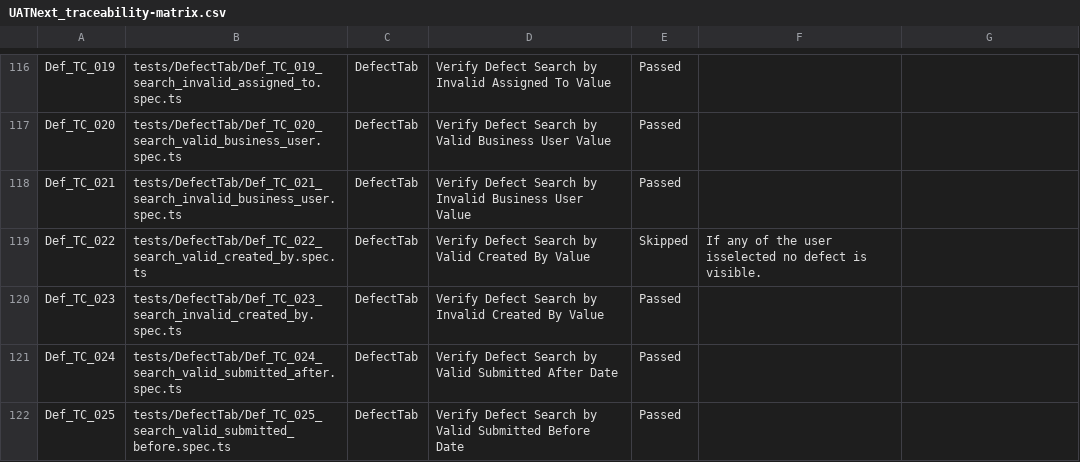
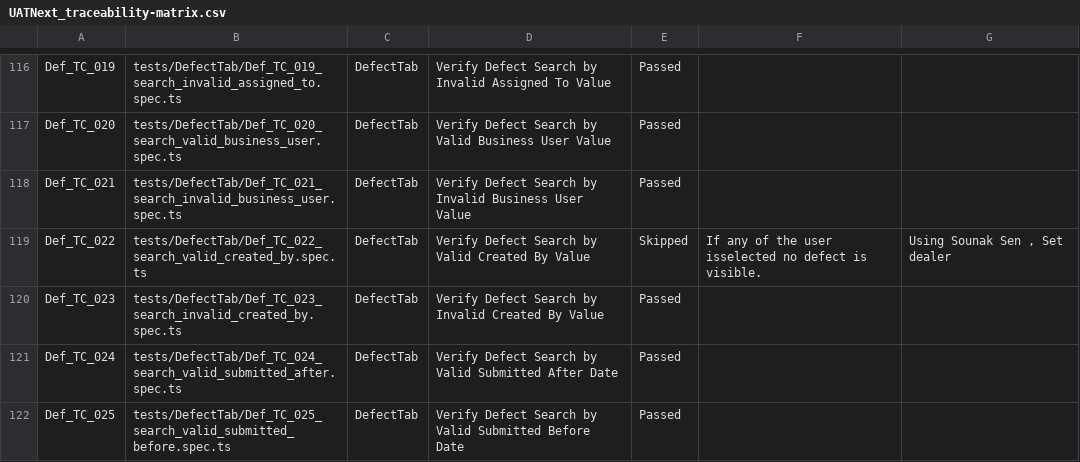
Before and after one commit to bhagyashreeAIQA/UATNext, a CSV file: docs/UATNext_traceability-matrix.csv, drawn as a sheet; only a part is shown, gaps mark what is left out.

```diff
--- a/docs/UATNext_traceability-matrix.csv
+++ b/docs/UATNext_traceability-matrix.csv
@@ -118,3 +118,3 @@ Def_TC_020,tests/DefectTab/Def_TC_020_search_valid_business_user.spec.ts,DefectT
 Def_TC_021,tests/DefectTab/Def_TC_021_search_invalid_business_user.spec.ts,DefectTab,Verify Defect Search by Invalid Business User Value,Passed,,
-Def_TC_022,tests/DefectTab/Def_TC_022_search_valid_created_by.spec.ts,DefectTab,Verify Defect Search by Valid Created By Value,Skipped,If any of the user isselected no defect is visible.,
+Def_TC_022,tests/DefectTab/Def_TC_022_search_valid_created_by.spec.ts,DefectTab,Verify Defect Search by Valid Created By Value,Skipped,If any of the user isselected no defect is visible.,"Using Sounak Sen , Set dealer"
 Def_TC_023,tests/DefectTab/Def_TC_023_search_invalid_created_by.spec.ts,DefectTab,Verify Defect Search by Invalid Created By Value,Passed,,
```
Also changed, not shown: 19 other files.
